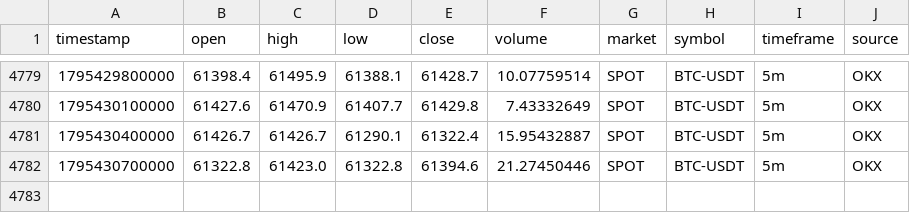
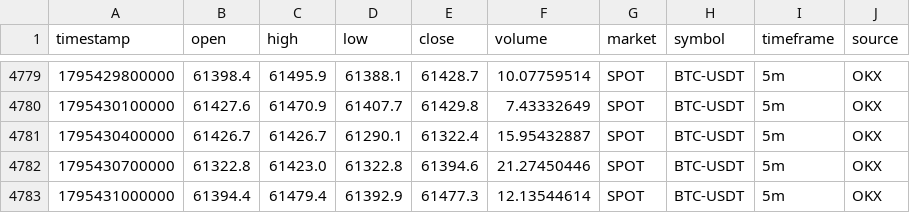
Before and after one commit to rashidhorri23-gif/ai-crypto-trading_system, a CSV file: Data/Archive/BTC_USDT_SPOT_5m.csv, drawn as a sheet; only a part is shown, gaps mark what is left out; the diff names each change by its address in the sheet, - before the commit and + after, or states it on an @@ line.

```diff
--- a/Data/Archive/BTC_USDT_SPOT_5m.csv
+++ b/Data/Archive/BTC_USDT_SPOT_5m.csv
+row 4783: 1795431000000 | 61394.4 | 61479.4 | 61392.9 | 61477.3 | 12.13544614 | SPOT | BTC-USDT | 5m | OKX
```
